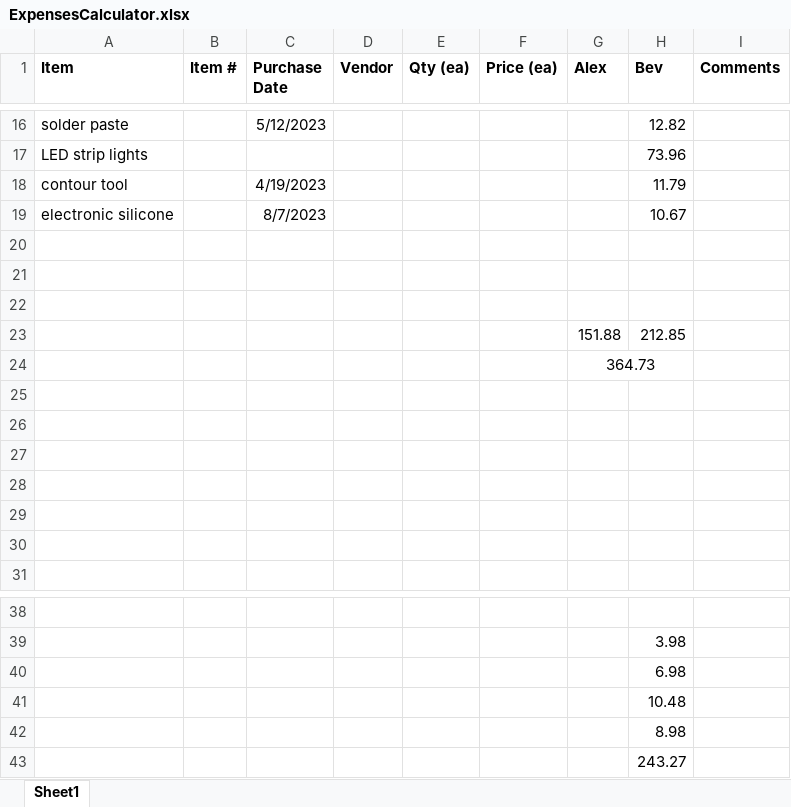
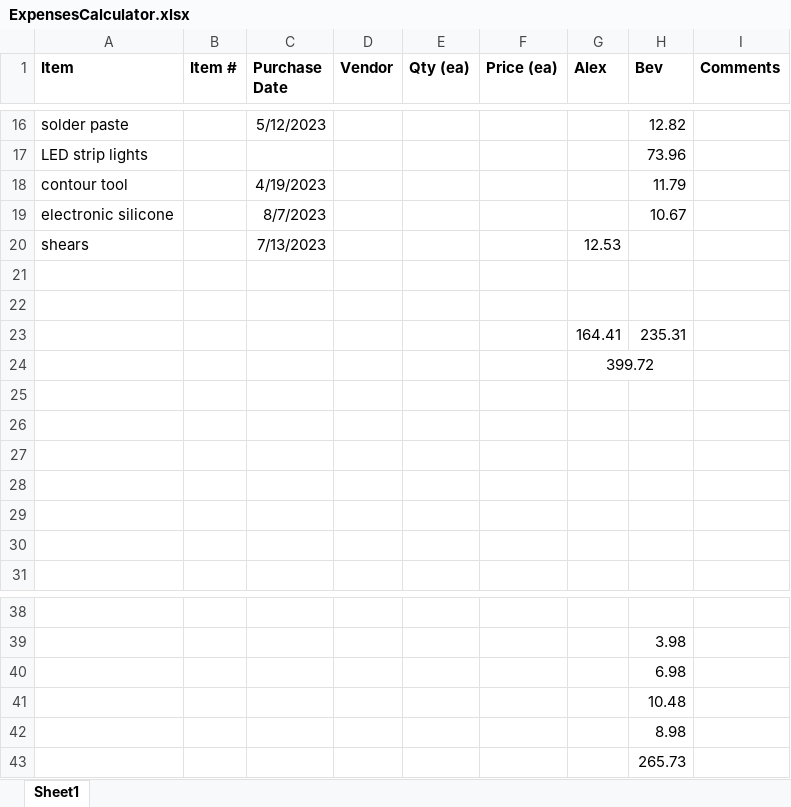
Before and after one commit to BYee7127/LEDWaterFountain, an Excel workbook: ExpensesCalculator.xlsx, sheet Sheet1, drawn as a sheet; only a part is shown, gaps mark what is left out; values as stored, in another font and other column widths than the file's, no borders; removed rows and columns are numbered as before the commit, all else as after; the diff names each change by its address in the sheet, - before the commit and + after, or states it on an @@ line.

Commit message:
updated expenses

```diff
--- a/ExpensesCalculator.xlsx (sheet Sheet1)
+++ b/ExpensesCalculator.xlsx (sheet Sheet1)
+row 20: shears |  | 7/13/2023 |  |  |  | 12.53
-row 23: (empty)
+row 23:  |  |  |  |  |  | 164.41 | 235.31
-row 23:  |  |  |  |  |  | 151.88 | 212.85
-G24 (Alex): 364.73
+G24 (Alex): 399.72
-H43 (Bev): 243.27
+H43 (Bev): 265.73
```
Also changed, not shown: 1 other file.
